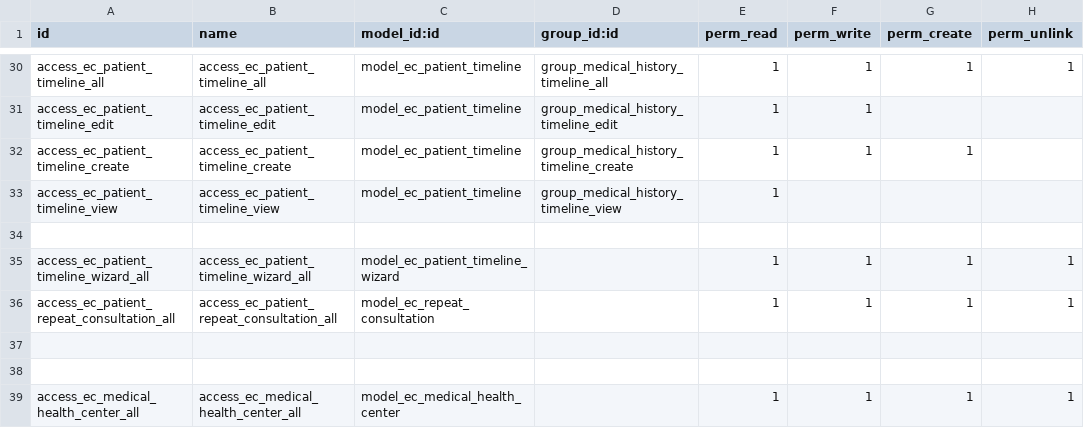
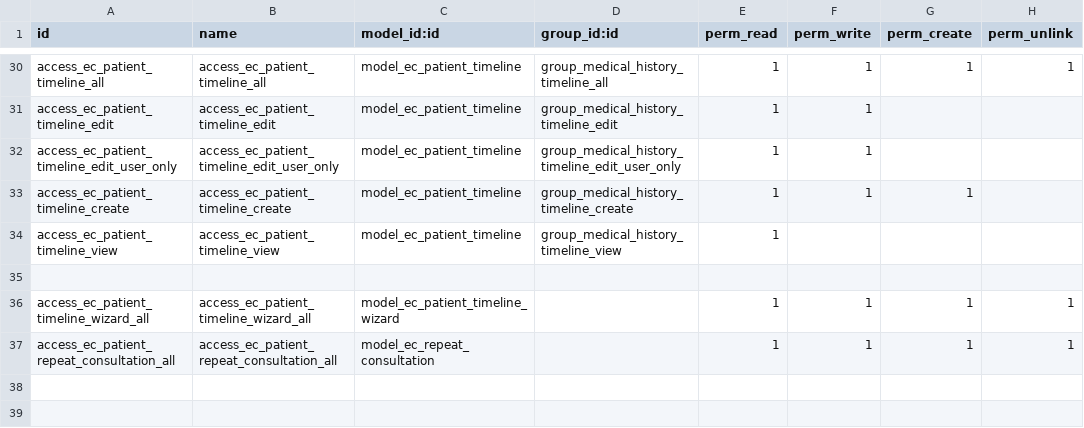
Before and after one commit to rashid6309/odoo16, a CSV file: custom/ecare_medical_history/security/ir.model.access.csv, drawn as a sheet; only a part is shown, gaps mark what is left out; the shorter side is filled out with more unchanged rows.

```diff
--- a/custom/ecare_medical_history/security/ir.model.access.csv
+++ b/custom/ecare_medical_history/security/ir.model.access.csv
@@ -31,2 +31,3 @@ access_ec_patient_timeline_all,access_ec_patient_timeline_all,model_ec_patient_t
 access_ec_patient_timeline_edit,access_ec_patient_timeline_edit,model_ec_patient_timeline,group_medical_history_timeline_edit,1,1,,
+access_ec_patient_timeline_edit_user_only,access_ec_patient_timeline_edit_user_only,model_ec_patient_timeline,group_medical_history_timeline_edit_user_only,1,1,,
 access_ec_patient_timeline_create,access_ec_patient_timeline_create,model_ec_patient_timeline,group_medical_history_timeline_create,1,1,1,
```
Also changed, not shown: 1 other file.
